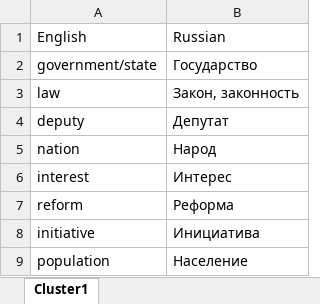
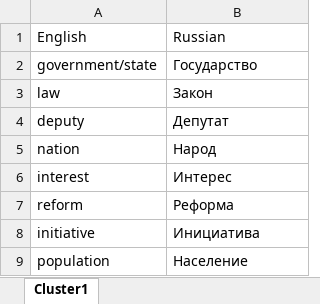
Before and after one commit to seouljake/kz-qandy-qantar, an Excel workbook: analysis/keywords_cluster1.xlsx, sheet Cluster1, drawn as a sheet; values as stored, in another font and other column widths than the file's, no borders; the diff names each change by its address in the sheet, - before the commit and + after, or states it on an @@ line.

```diff
--- a/analysis/keywords_cluster1.xlsx (sheet Cluster1)
+++ b/analysis/keywords_cluster1.xlsx (sheet Cluster1)
-B3: Закон, законность
+B3: Закон
```
Also changed, not shown: 2 other files.
